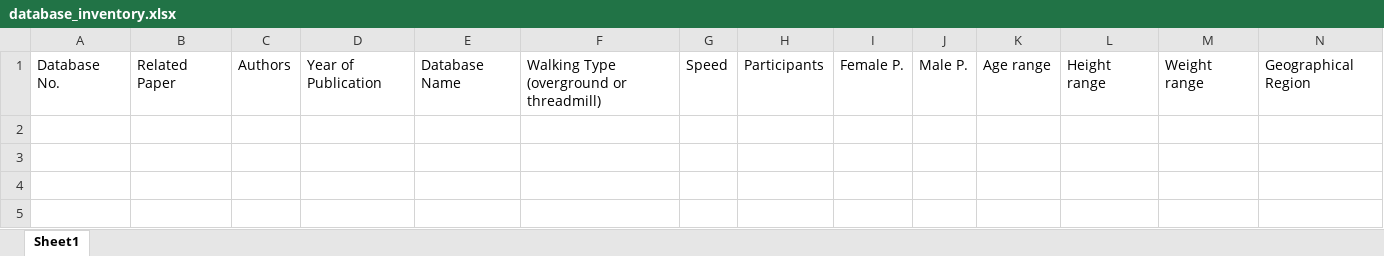
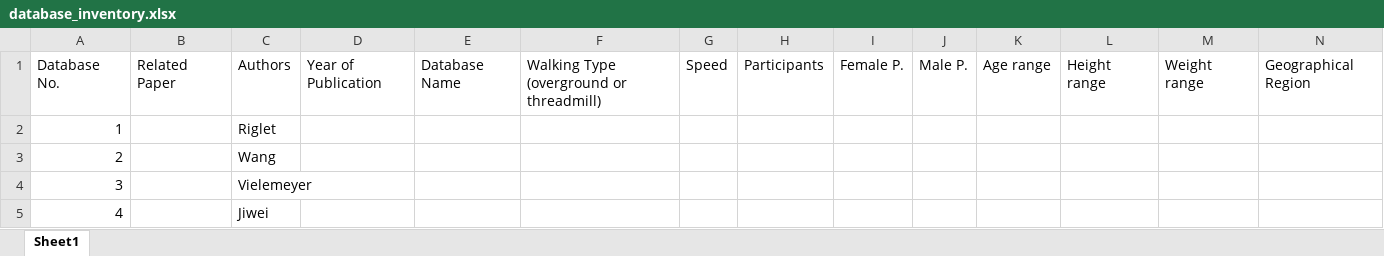
Before and after one commit to perlasqr/TeamProject_BioMAC, an Excel workbook: data/database_inventory.xlsx, sheet Sheet1, drawn as a sheet; only a part is shown; values as stored, in another font and other column widths than the file's, no borders; rows hold the shown columns only; the diff names each change by its address in the sheet, - before the commit and + after, or states it on an @@ line.

Commit message:
Update database_inventory.xlsx

```diff
--- a/data/database_inventory.xlsx (sheet Sheet1)
+++ b/data/database_inventory.xlsx (sheet Sheet1)
+row 2: 1 |  | Riglet
+row 3: 2 |  | Wang
+row 4: 3 |  | Vielemeyer
+row 5: 4 |  | Jiwei
```
